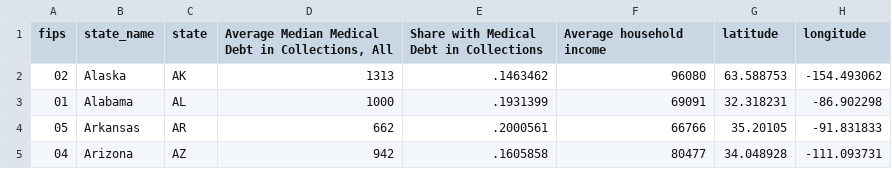
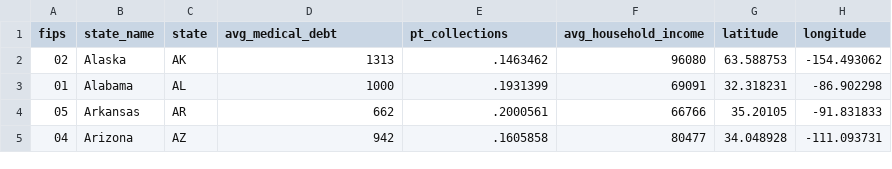
Before and after one commit to juweek/datasets, a CSV file: medicalDebtByState.csv, drawn as a sheet; only a part is shown.

Commit message:
some title changes

```diff
--- a/medicalDebtByState.csv
+++ b/medicalDebtByState.csv
@@ -1,2 +1,2 @@
-fips,state_name,state,"Average Median Medical Debt in Collections, All",Share with Medical Debt in Collections,Average household income,latitude,longitude
+fips,state_name,state,avg_medical_debt,pt_collections,avg_household_income,latitude,longitude
 02,Alaska,AK,1313,.1463462,96080,63.588753,-154.493062
```
